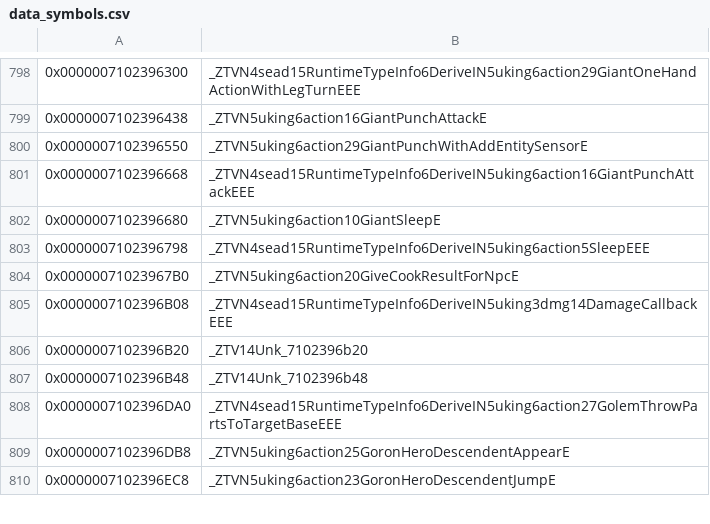
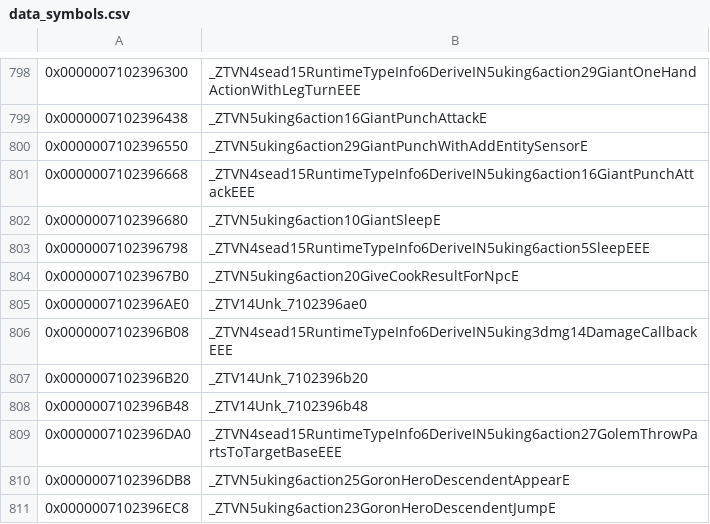
Before and after one commit to snrubrm/botw, a CSV file: data/data_symbols.csv, drawn as a sheet; only a part is shown, gaps mark what is left out; the diff names each change by its address in the sheet, - before the commit and + after, or states it on an @@ line.

```diff
--- a/data/data_symbols.csv
+++ b/data/data_symbols.csv
+row 805: 0x0000007102396AE0 | _ZTV14Unk_7102396ae0
```
Also changed, not shown: 7 other files.
